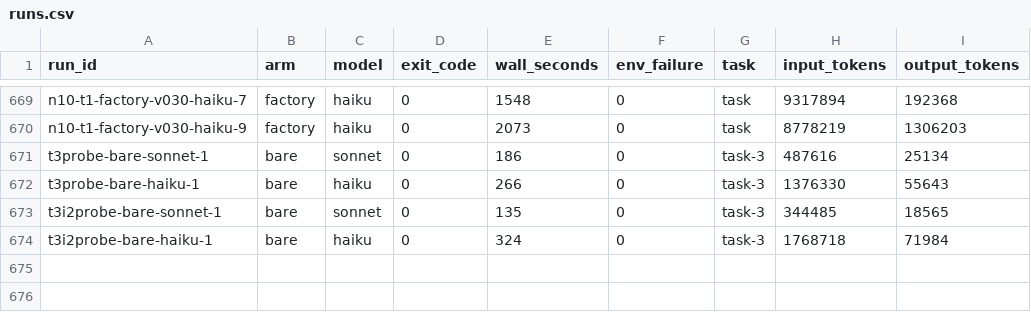
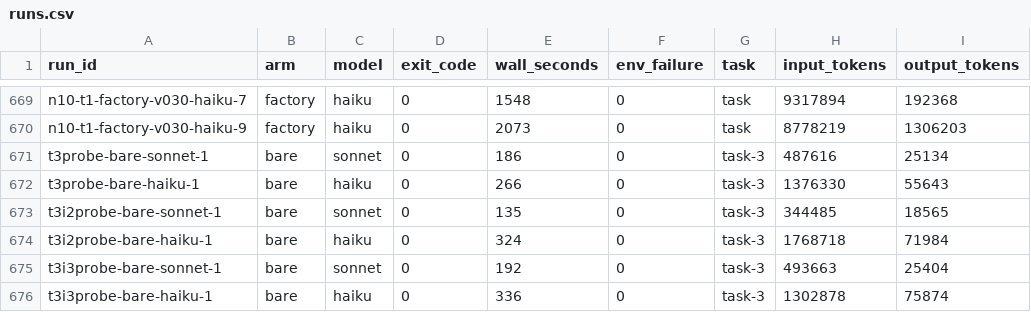
Before and after one commit to a-tokyo/agent-skills, a CSV file: benchmarks/create-skill-autoresearch/results/runs.csv, drawn as a sheet; only a part is shown, gaps mark what is left out.

```diff
--- a/benchmarks/create-skill-autoresearch/results/runs.csv
+++ b/benchmarks/create-skill-autoresearch/results/runs.csv
@@ -674 +674,3 @@ t3i2probe-bare-sonnet-1,bare,sonnet,0,135,0,task-3,344485,18565
 t3i2probe-bare-haiku-1,bare,haiku,0,324,0,task-3,1768718,71984
+t3i3probe-bare-sonnet-1,bare,sonnet,0,192,0,task-3,493663,25404
+t3i3probe-bare-haiku-1,bare,haiku,0,336,0,task-3,1302878,75874
```
Also changed, not shown: benchmarks/create-skill-autoresearch/results/costs.csv, benchmarks/create-skill-autoresearch/results/scores.csv, 2 other files.
